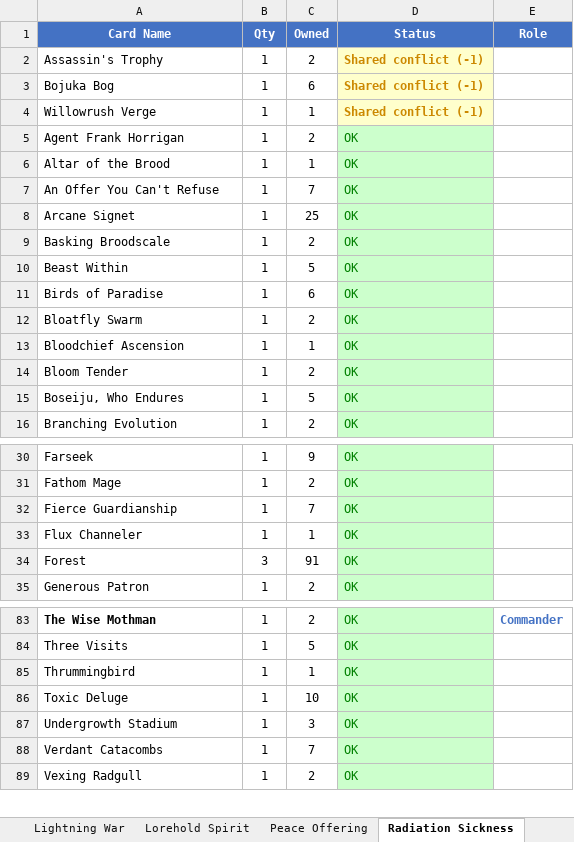
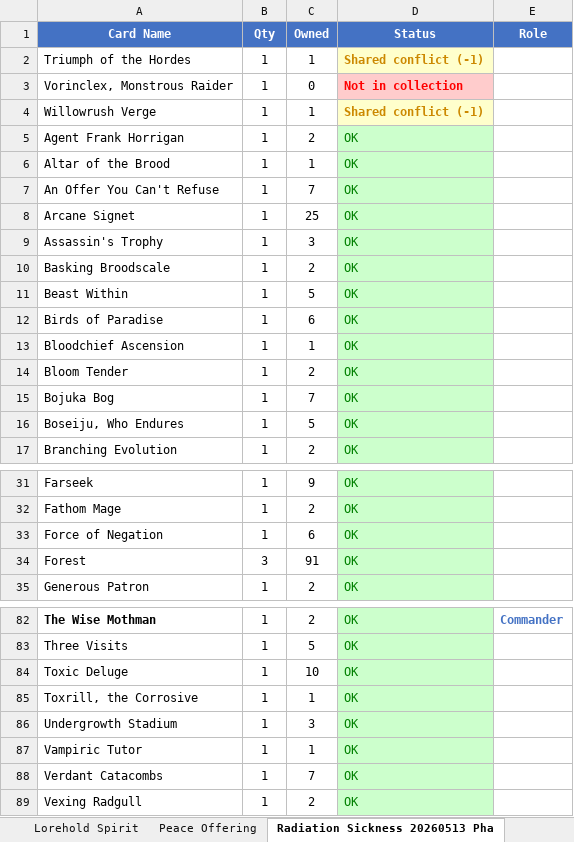
Before and after one commit to alexander-wahlrasmussen/mtg-commander-kb, an Excel workbook: collection/deck_safe_collection.xlsx, sheet Radiation Sickness 20260513 Pha, drawn as a sheet; only a part is shown, gaps mark what is left out; values as stored, in another font and other column widths than the file's, no borders; removed rows and columns are numbered as before the commit, all else as after; the diff covers the shown part only; the diff names each change by its address in the sheet, - before the commit and + after, or states it on an @@ line.

```diff
--- a/collection/deck_safe_collection.xlsx (sheet Radiation Sickness 20260513 Pha)
+++ b/collection/deck_safe_collection.xlsx (sheet Radiation Sickness 20260513 Pha)
-sheet tab: Radiation Sickness
+sheet tab: Radiation Sickness 20260513 Pha
-A2 (Card Name): Assassin's Trophy
+A2 (Card Name): Triumph of the Hordes
-C2 (Owned): 2
+C2 (Owned): 1
-row 3: Bojuka Bog | 1 | 6 | Shared conflict (-1)
+row 3: Vorinclex, Monstrous Raider | 1 | 0 | Not in collection
+row 9: Assassin's Trophy | 1 | 3 | OK
-row 12: Bloatfly Swarm | 1 | 2 | OK
+row 15: Bojuka Bog | 1 | 7 | OK
-A33 (Card Name): Fierce Guardianship
+A33 (Card Name): Force of Negation
-C33 (Owned): 7
+C33 (Owned): 6
-row 33: Flux Channeler | 1 | 1 | OK
-row 85: Thrummingbird | 1 | 1 | OK
+row 85: Toxrill, the Corrosive | 1 | 1 | OK
+row 87: Vampiric Tutor | 1 | 1 | OK
```
Also changed, not shown: 2 added rows, 3 removed rows and 1 edited cell elsewhere in this sheet, sheet Full Card Matrix, sheet Shared Cards, sheet Lorehold Spirit, sheet The Replication Crisis, sheet Shopping List, sheet Considering (Maybeboard), 16 more sheets, 37 other files.
